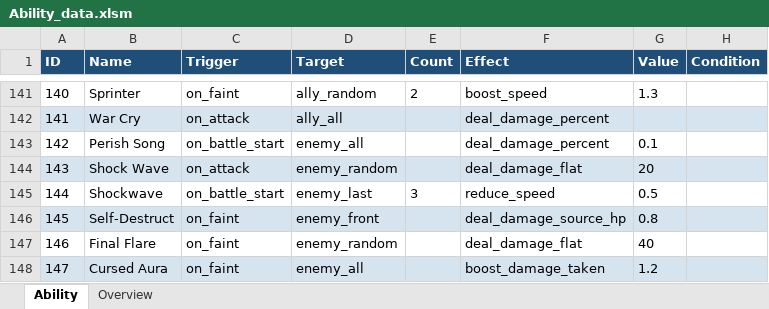
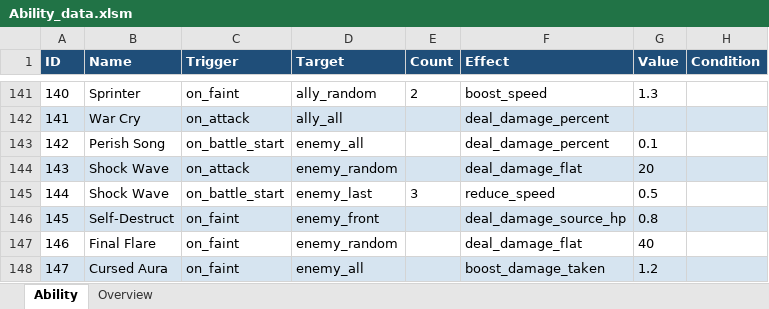
Before and after one commit to DimlasZ/Pok-mon-Autobattle, an Excel workbook: Assets/Data/Ability_data.xlsm, sheet Ability, drawn as a sheet; only a part is shown, gaps mark what is left out; values as stored, in another font and other column widths than the file's, no borders; the diff covers the shown part only; the diff names each change by its address in the sheet, - before the commit and + after, or states it on an @@ line.

```diff
--- a/Assets/Data/Ability_data.xlsm (sheet Ability)
+++ b/Assets/Data/Ability_data.xlsm (sheet Ability)
-B145 (Name): Shockwave
+B145 (Name): Shock Wave
```
Also changed, not shown: 14 edited cells elsewhere in this sheet, Assets/Data/Pokémon_data.xlsm, 41 other files.
